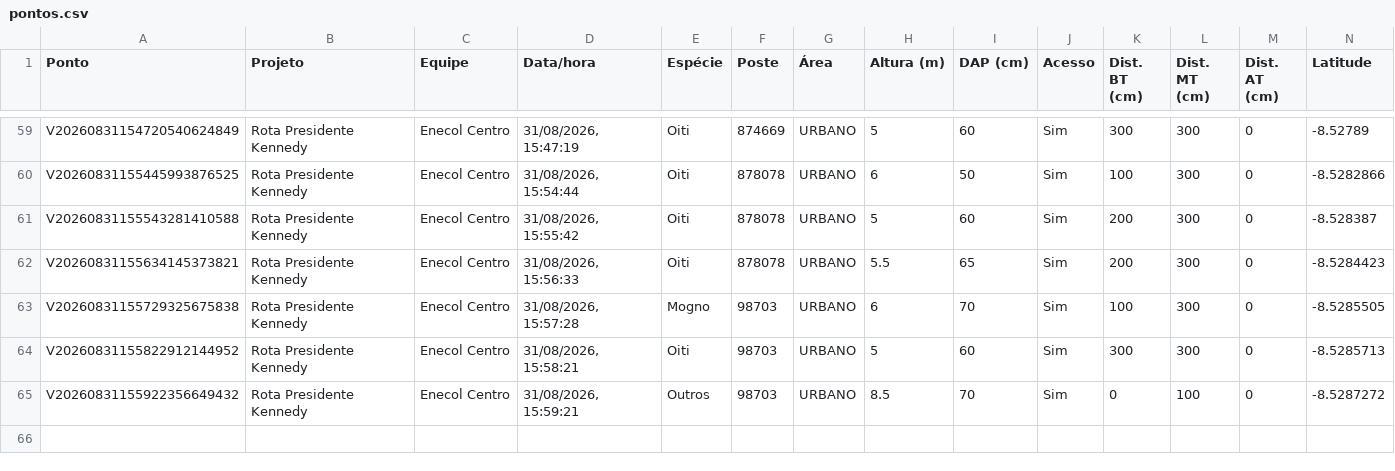
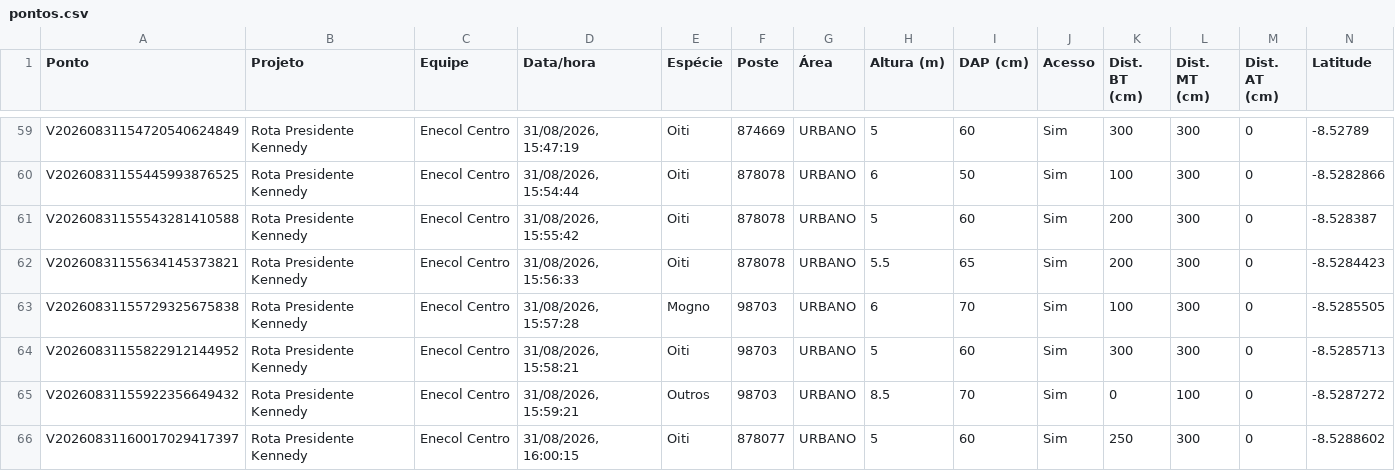
Before and after one commit to LGRSV/vera-vegetacao, a CSV file: exportacoes/projetos/rota-presidente-kennedy/pontos.csv, drawn as a sheet; only a part is shown, gaps mark what is left out; rows hold the shown columns only; the diff names each change by its address in the sheet, - before the commit and + after, or states it on an @@ line.

```diff
--- a/exportacoes/projetos/rota-presidente-kennedy/pontos.csv
+++ b/exportacoes/projetos/rota-presidente-kennedy/pontos.csv
+row 66: V20260831160017029417397 | Rota Presidente Kennedy | Enecol Centro | 31/08/2026, 16:00:15 | Oiti | 878077 | URBANO | 5 | 60 | Sim | 250 | 300 | 0 | -8.5288602
```
Also changed, not shown: exportacoes/enecol-centro.csv, 1 other file.
